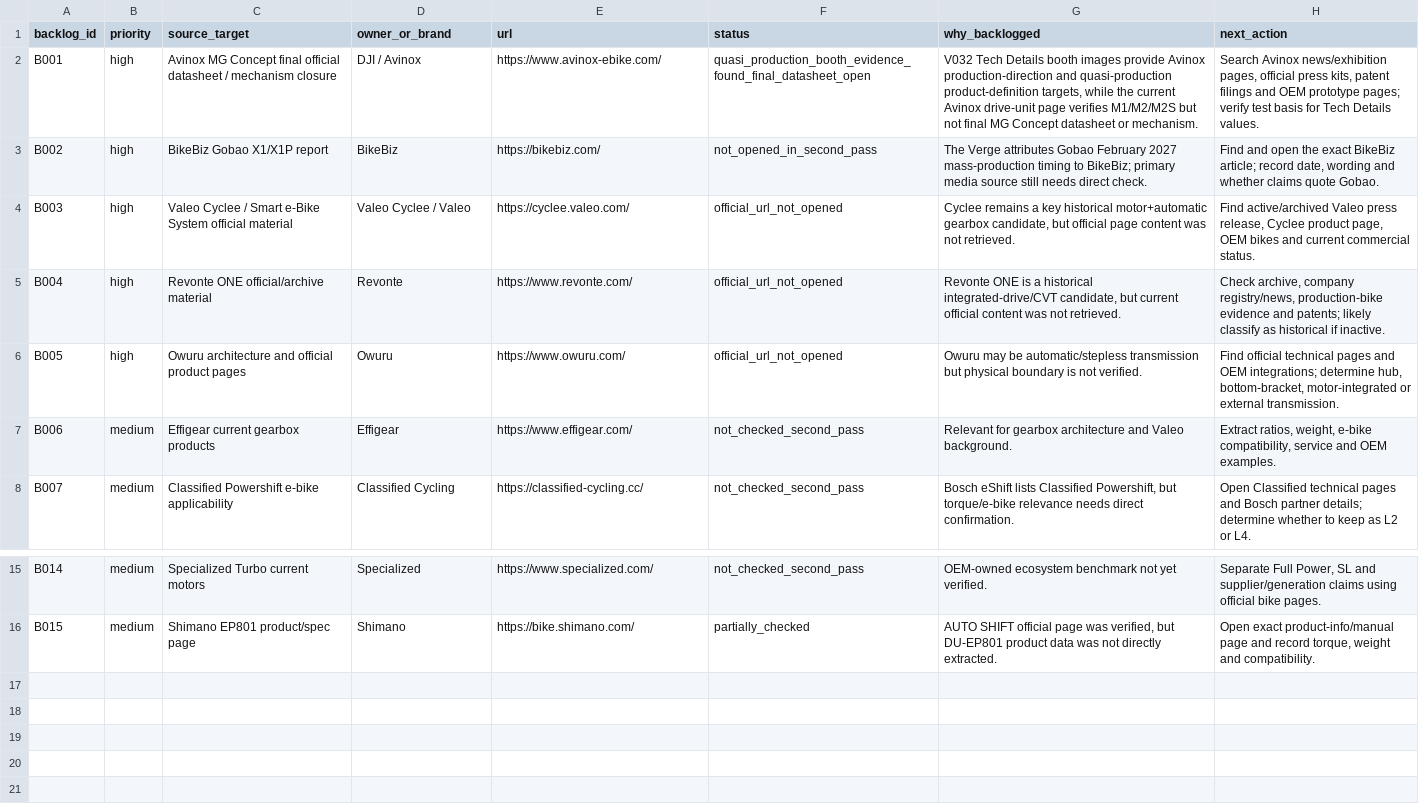
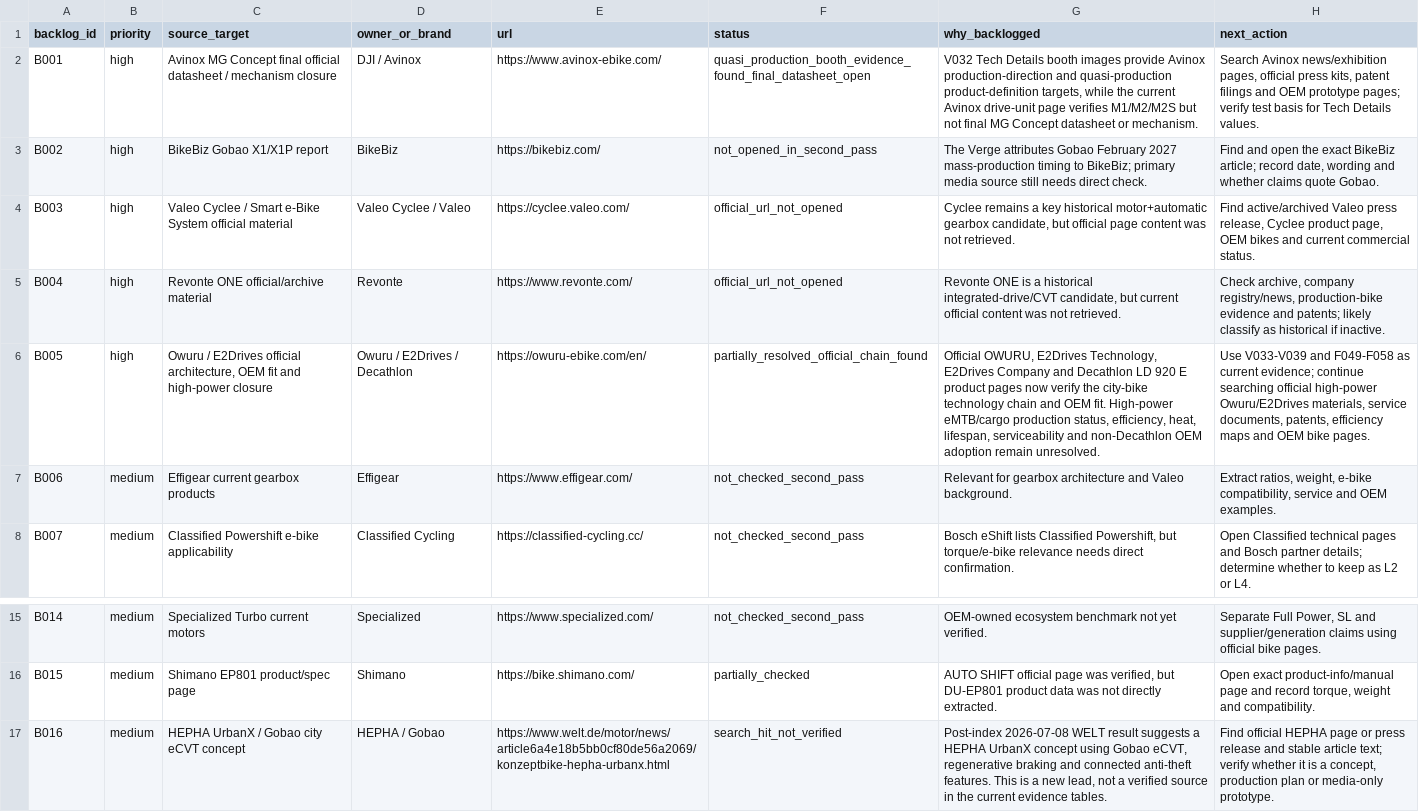
Before and after one commit to NicoThomas97/E-CVT, a CSV file: research-mgu/01_evidence/source_backlog.csv, drawn as a sheet; only a part is shown, gaps mark what is left out; the diff names each change by its address in the sheet, - before the commit and + after, or states it on an @@ line.

```diff
--- a/research-mgu/01_evidence/source_backlog.csv
+++ b/research-mgu/01_evidence/source_backlog.csv
-C6 (source_target): Owuru architecture and official product pages
+C6 (source_target): Owuru / E2Drives official architecture, OEM fit and high-power closure
-D6 (owner_or_brand): Owuru
+D6 (owner_or_brand): Owuru / E2Drives / Decathlon
-E6 (url): https://www.owuru.com/
+E6 (url): https://owuru-ebike.com/en/
-F6 (status): official_url_not_opened
+F6 (status): partially_resolved_official_chain_found
-G6 (why_backlogged): Owuru may be automatic/stepless transmission but physical boundary is not verified.
+G6 (why_backlogged): Official OWURU, E2Drives Technology, E2Drives Company and Decathlon LD 920 E product pages now verify the city-bike technology chain and OEM fit. High-power eMTB/cargo production status, efficiency, heat, lifespan, serviceability and non-Decathlon OEM adoption remain unresolved.
-H6 (next_action): Find official technical pages and OEM integrations; determine hub, bottom-bracket, motor-integrated or external transmission.
+H6 (next_action): Use V033-V039 and F049-F058 as current evidence; continue searching official high-power Owuru/E2Drives materials, service documents, patents, efficiency maps and OEM bike pages.
+row 17: B016 | medium | HEPHA UrbanX / Gobao city eCVT concept | HEPHA / Gobao | https://www.welt.de/motor/news/article6a4e18b5bb0cf80de56a2069/konzeptbike-hepha-urbanx.html | search_hit_not_verified | Post-index 2026-07-08 WELT result suggests a HEPHA UrbanX concept using Gobao eCVT, regenerative braking and connected anti-theft features. This is a new lead, not a verified source in the current evidence tables. | Find official HEPHA page or press release and stable article text; verify whether it is a concept, production plan or media-only prototype.
```
Also changed, not shown: research-mgu/01_evidence/backlog_resolved_high_priority.csv, research-mgu/01_evidence/ecvt_source_findings.csv, 19 other files.
